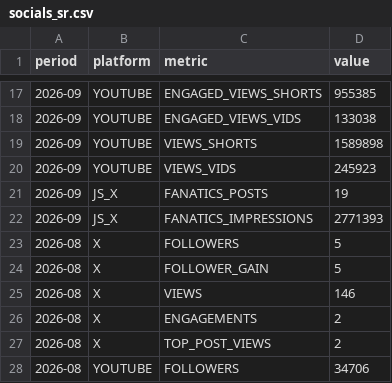
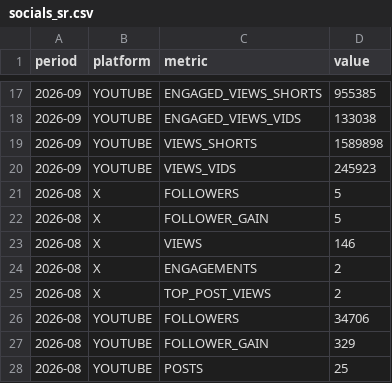
Before and after one commit to raindelaymedia/The-Schultz-Report, a CSV file: schultz_report/data_sr/socials_sr.csv, drawn as a sheet; only a part is shown, gaps mark what is left out; the shorter side is filled out with more unchanged rows; the diff names each change by its address in the sheet, - before the commit and + after, or states it on an @@ line.

```diff
--- a/schultz_report/data_sr/socials_sr.csv
+++ b/schultz_report/data_sr/socials_sr.csv
-row 21: 2026-09 | JS_X | FANATICS_POSTS | 19
-row 22: 2026-09 | JS_X | FANATICS_IMPRESSIONS | 2771393
```
